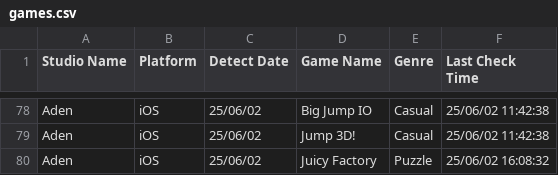
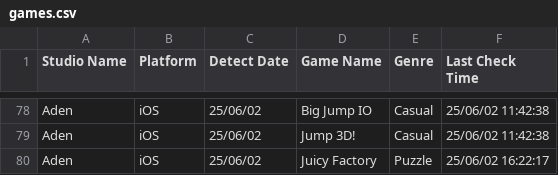
Before and after one commit to arfdrgc/moowgames.github.io, a CSV file: games.csv, drawn as a sheet; only a part is shown, gaps mark what is left out.

```diff
--- a/games.csv
+++ b/games.csv
@@ -79,2 +79,2 @@ Aden,iOS,25/06/02,Big Jump IO,Casual,25/06/02 11:42:38
 Aden,iOS,25/06/02,Jump 3D!,Casual,25/06/02 11:42:38
-Aden,iOS,25/06/02,Juicy Factory,Puzzle,25/06/02 16:08:32
+Aden,iOS,25/06/02,Juicy Factory,Puzzle,25/06/02 16:22:17
```
